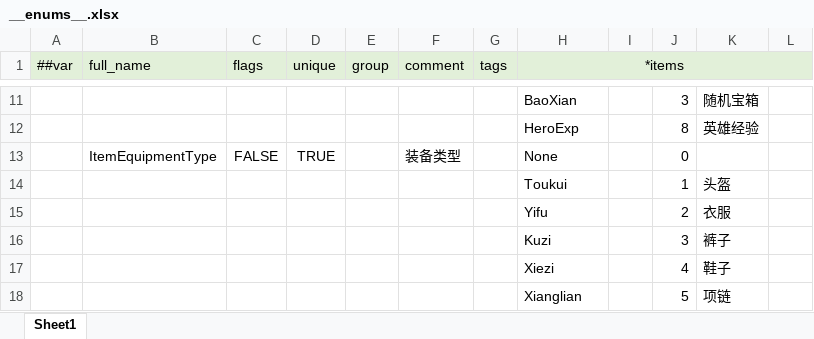
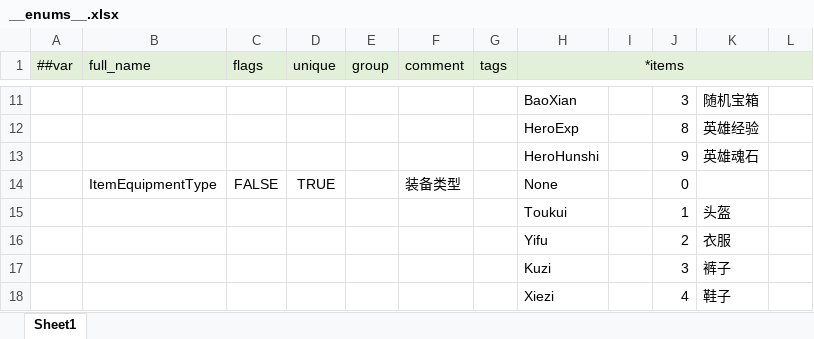
Before and after one commit to csyinghuochong/miniprogram_1, an Excel workbook: Unity/Assets/Config/Excel/__enums__.xlsx, sheet Sheet1, drawn as a sheet; only a part is shown, gaps mark what is left out; the shorter side is filled out with more unchanged rows; values as stored, in another font and other column widths than the file's, no borders; the diff names each change by its address in the sheet, - before the commit and + after, or states it on an @@ line.

```diff
--- a/Unity/Assets/Config/Excel/__enums__.xlsx (sheet Sheet1)
+++ b/Unity/Assets/Config/Excel/__enums__.xlsx (sheet Sheet1)
+row 13:  |  |  |  |  |  |  | HeroHunshi |  | 9 | 英雄魂石
```
Also changed, not shown: Unity/Assets/Config/Excel/ItemConfig.xlsx, 10 other files.
